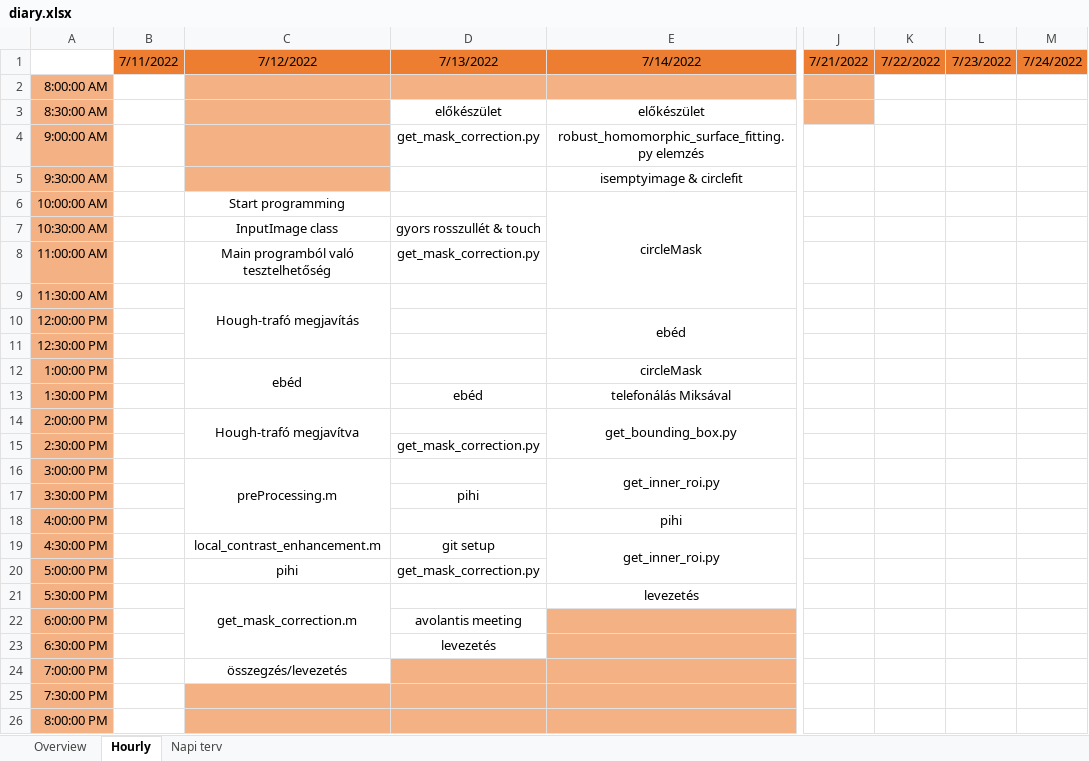
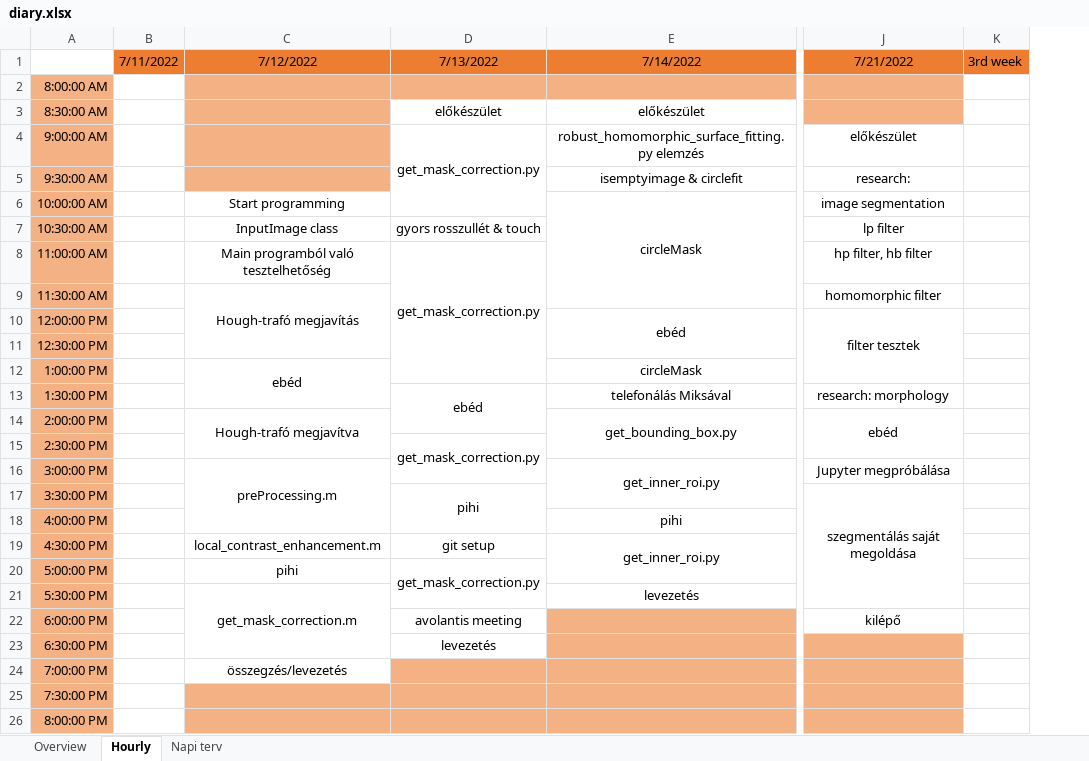
Before and after one commit to gimesia/zebrafisher, an Excel workbook: __docs/diary.xlsx, sheet Hourly, drawn as a sheet; only a part is shown, gaps mark what is left out; values as stored, in another font and other column widths than the file's, no borders; removed rows and columns are numbered as before the commit, all else as after; the diff names each change by its address in the sheet, - before the commit and + after, or states it on an @@ line.

```diff
--- a/__docs/diary.xlsx (sheet Hourly)
+++ b/__docs/diary.xlsx (sheet Hourly)
-column J, row 1: 7/21/2022
-column K, row 1: 7/22/2022
-column L, row 1: 7/23/2022
-column M, row 1: 7/24/2022
+column J, rows 1-22: 7/21/2022 |  |  | előkészület | research: | image segmentation | lp filter | hp filter, hb filter | homomorphic filter | filter tesztek |  |  | research: morphology | ebéd |  | Jupyter megpróbálása | szegmentálás saját megoldása |  |  |  |  | kilépő
+column K, row 1: 3rd week
+D4:D6 merged
+D8:D12 merged
+D13:D14 merged
+D15:D16 merged
+D17:D18 merged
+D20:D21 merged
```
Also changed, not shown: sheet Overview, 1 other file.
